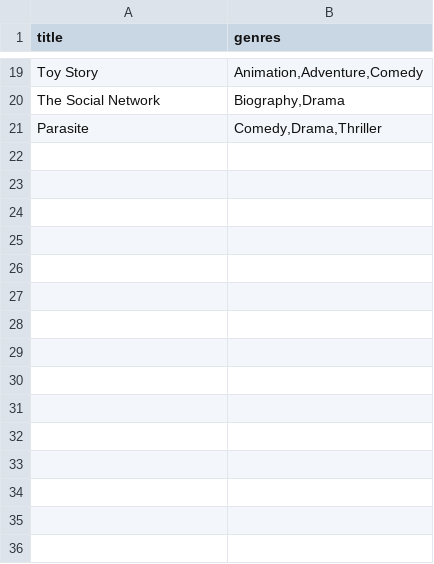
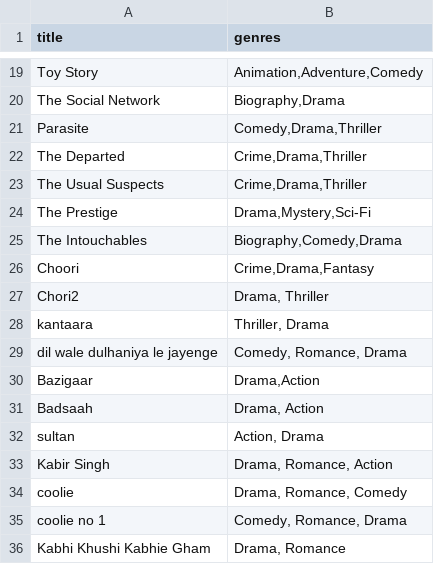
Before and after one commit to byte-knight01/movie-recommendation, a CSV file: data/movies.csv, drawn as a sheet; only a part is shown, gaps mark what is left out; the diff names each change by its address in the sheet, - before the commit and + after, or states it on an @@ line.

```diff
--- a/data/movies.csv
+++ b/data/movies.csv
+row 22: The Departed | Crime,Drama,Thriller
+row 23: The Usual Suspects | Crime,Drama,Thriller
+row 24: The Prestige | Drama,Mystery,Sci-Fi
+row 25: The Intouchables | Biography,Comedy,Drama
+row 26: Choori | Crime,Drama,Fantasy
+row 27: Chori2 | Drama, Thriller
+row 28: kantaara | Thriller, Drama
+row 29: dil wale dulhaniya le jayenge | Comedy, Romance, Drama
+row 30: Bazigaar | Drama,Action
+row 31: Badsaah | Drama, Action
+row 32: sultan | Action, Drama
+row 33: Kabir Singh | Drama, Romance, Action
+row 34: coolie | Drama, Romance, Comedy
+row 35: coolie no 1 | Comedy, Romance, Drama
+row 36: Kabhi Khushi Kabhie Gham | Drama, Romance
```
Also changed, not shown: 2 other files.
